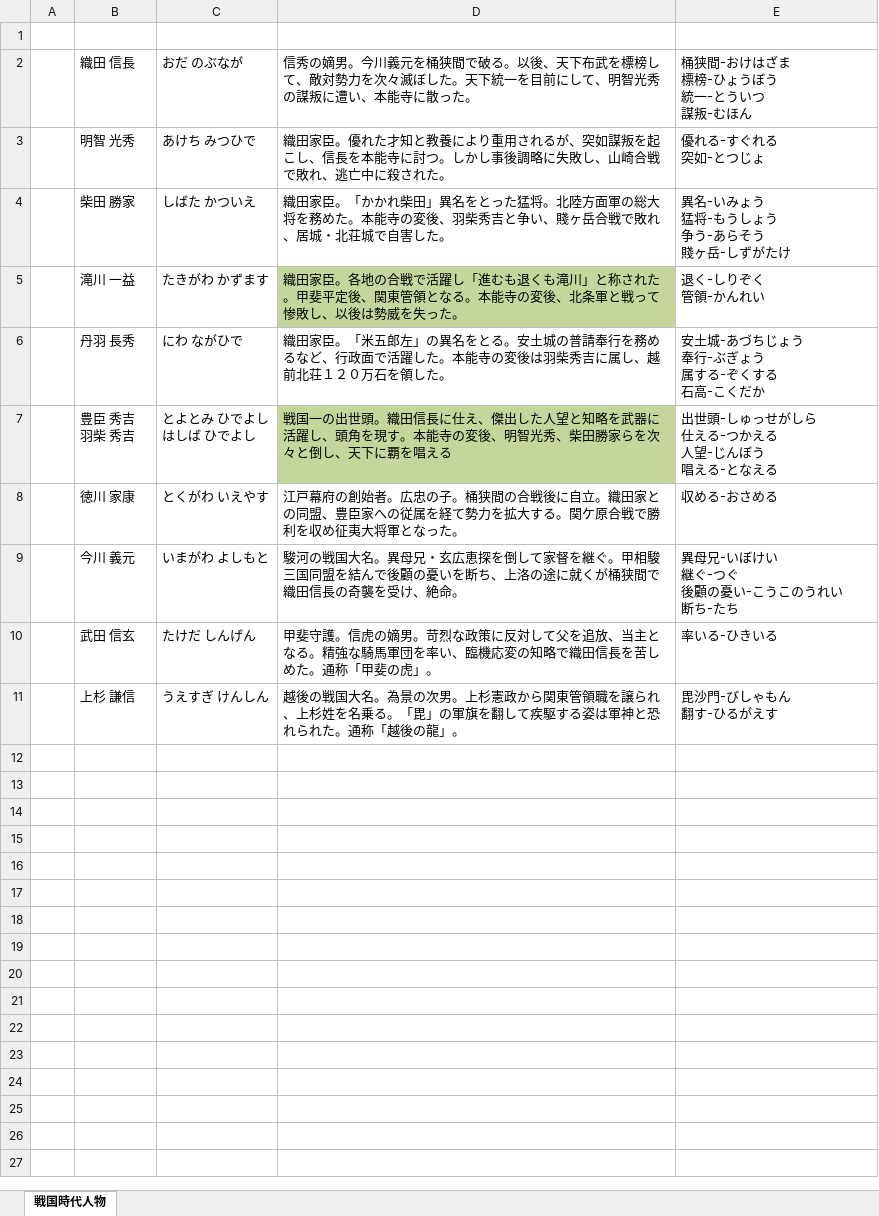
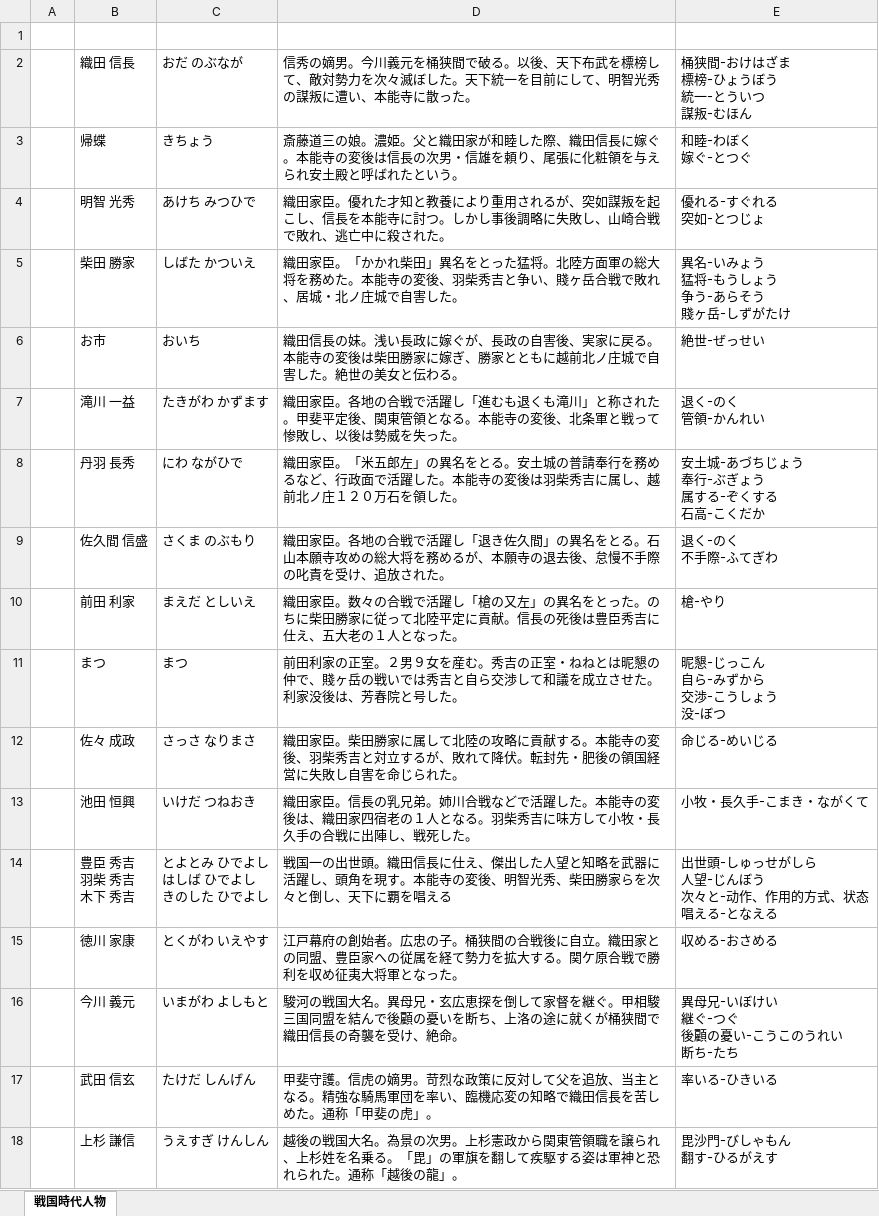
Before and after one commit to Yoleimei/JpMatome, an Excel workbook: 戦国時代人物.xlsx, sheet 戦国時代人物, drawn as a sheet; values as stored, in another font and other column widths than the file's, no borders; addresses are those after the commit; ↵ is a line break in a cell; the diff names each change by its address in the sheet, - before the commit and + after, or states it on an @@ line.

```diff
--- a/戦国時代人物.xlsx (sheet 戦国時代人物)
+++ b/戦国時代人物.xlsx (sheet 戦国時代人物)
+row 3:  | 帰蝶 | きちょう | 斎藤道三の娘。濃姫。父と織田家が和睦した際、織田信長に嫁ぐ。本能寺の変後は信長の次男・信雄を頼り、尾張に化粧領を与えられ安土殿と呼ばれたという。 | 和睦-わぼく ↵ 嫁ぐ-とつぐ
-D5: …居城・北荘城で自害…
+D5: …居城・北ノ庄城で自害…
+row 6:  | お市 | おいち | 織田信長の妹。浅い長政に嫁ぐが、長政の自害後、実家に戻る。本能寺の変後は柴田勝家に嫁ぎ、勝家とともに越前北ノ庄城で自害した。絶世の美女と伝わる。 | 絶世-ぜっせい
-D7 fill: #C3D69B
+D7 fill: none
-E7: 退く-しりぞく ↵ 管領-かんれい
+E7: 退く-のく ↵ 管領-かんれい
-D8: …、越前北荘１２０万…
+D8: …、越前北ノ庄１２０万…
+row 9:  | 佐久間 信盛 | さくま のぶもり | 織田家臣。各地の合戦で活躍し「退き佐久間」の異名をとる。石山本願寺攻めの総大将を務めるが、本願寺の退去後、怠慢不手際の叱責を受け、追放された。 | 退く-のく ↵ 不手際-ふてぎわ
+row 10:  | 前田 利家 | まえだ としいえ | 織田家臣。数々の合戦で活躍し「槍の又左」の異名をとった。のちに柴田勝家に従って北陸平定に貢献。信長の死後は豊臣秀吉に仕え、五大老の１人となった。 | 槍-やり
+row 11:  | まつ | まつ | 前田利家の正室。２男９女を産む。秀吉の正室・ねねとは昵懇の仲で、賤ヶ岳の戦いでは秀吉と自ら交渉して和議を成立させた。利家没後は、芳春院と号した。 | 昵懇-じっこん ↵ 自ら-みずから ↵ 交渉-こうしょう ↵ 没-ぼつ
+row 12:  | 佐々 成政 | さっさ なりまさ | 織田家臣。柴田勝家に属して北陸の攻略に貢献する。本能寺の変後、羽柴秀吉と対立するが、敗れて降伏。転封先・肥後の領国経営に失敗し自害を命じられた。 | 命じる-めいじる
+row 13:  | 池田 恒興 | いけだ つねおき | 織田家臣。信長の乳兄弟。姉川合戦などで活躍した。本能寺の変後は、織田家四宿老の１人となる。羽柴秀吉に味方して小牧・長久手の合戦に出陣し、戦死した。 | 小牧・長久手-こまき・ながくて
-B14: 豊臣 秀吉 ↵ 羽柴 秀吉
+B14: 豊臣 秀吉 ↵ 羽柴 秀吉 ↵ 木下 秀吉
-C14: とよとみ ひでよし ↵ はしば ひでよし
+C14: とよとみ ひでよし ↵ はしば ひでよし ↵ きのした ひでよし
-D14 fill: #C3D69B
+D14 fill: none
-E14: 出世頭-しゅっせがしら ↵ 仕える-つかえる ↵ 人望-じんぼう ↵ 唱える-となえる
+E14: 出世頭-しゅっせがしら ↵ 人望-じんぼう ↵ 次々と-动作、作用的方式、状态 ↵ 唱える-となえる
```
Also changed, not shown: 1 other file.
